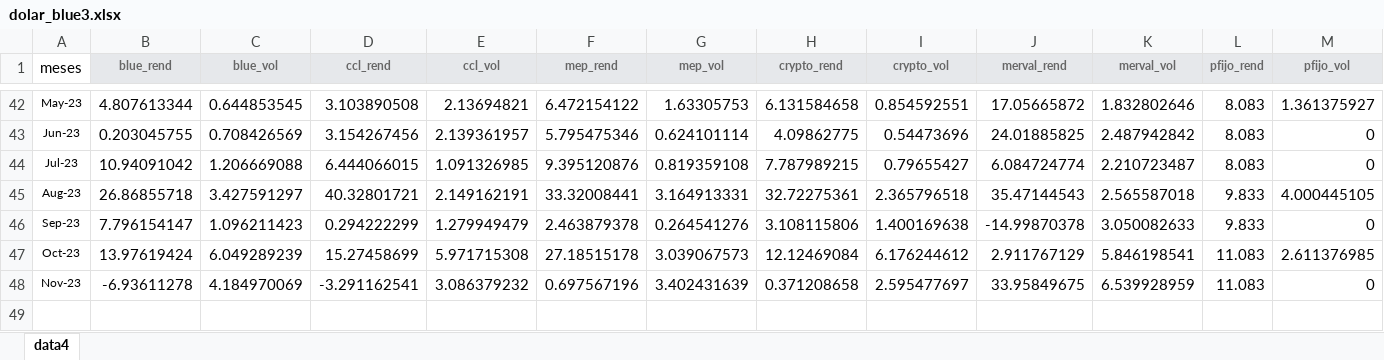
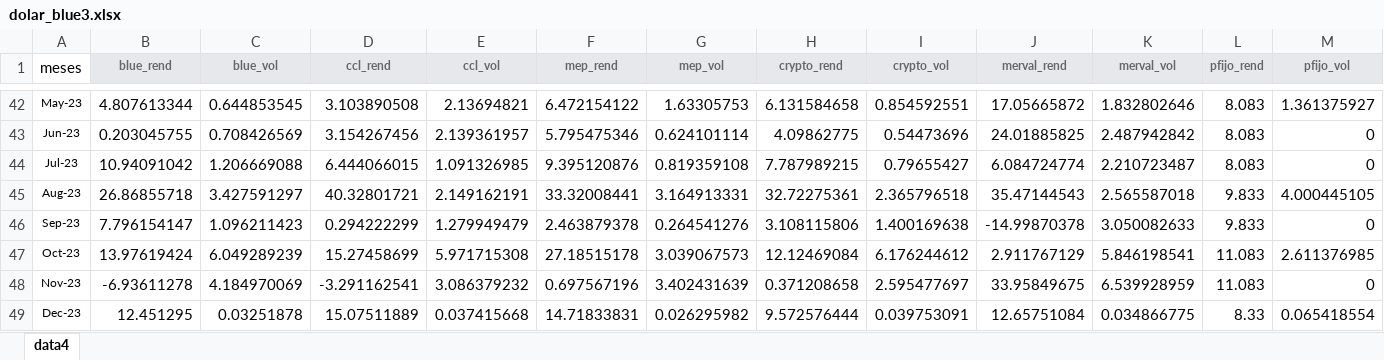
Before and after one commit to wgekko/app_var_fin, an Excel workbook: assets/dolar_blue3.xlsx, sheet data4, drawn as a sheet; only a part is shown, gaps mark what is left out; values as stored, in another font and other column widths than the file's, no borders; the diff names each change by its address in the sheet, - before the commit and + after, or states it on an @@ line.

```diff
--- a/assets/dolar_blue3.xlsx (sheet data4)
+++ b/assets/dolar_blue3.xlsx (sheet data4)
+row 49: Dec-23 | 12.451295 | 0.03251878 | 15.07511889 | 0.037415668 | 14.71833831 | 0.026295982 | 9.572576444 | 0.039753091 | 12.65751084 | 0.034866775 | 8.33 | 0.065418554
```
Also changed, not shown: assets/dolar_blue.xlsx, assets/dolar_blue1.xlsx, 1 other file.
